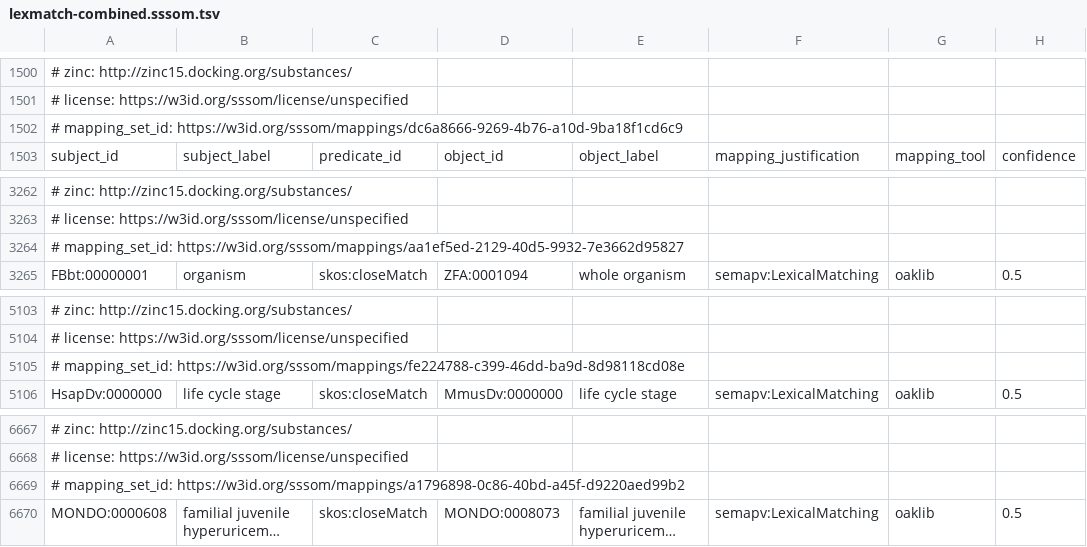
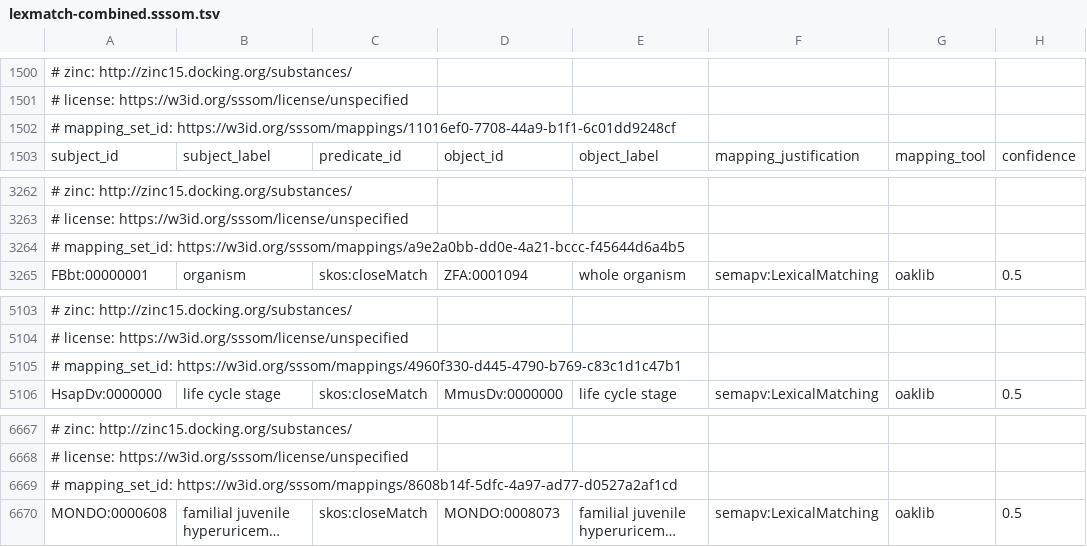
Before and after one commit to monarch-initiative/gpt-mapping-manuscript, a TSV file: results/lexmatch-combined.sssom.tsv, drawn as a sheet; only a part is shown, gaps mark what is left out; long unchanged cells end in …; the diff names each change by its address in the sheet, - before the commit and + after, or states it on an @@ line.

```diff
--- a/results/lexmatch-combined.sssom.tsv
+++ b/results/lexmatch-combined.sssom.tsv
-A1502: # mapping_set_id: https://w3id.org/sssom/mappings/dc6a8666-9269-4b76-a10d-9ba18f1cd6c9
+A1502: # mapping_set_id: https://w3id.org/sssom/mappings/11016ef0-7708-44a9-b1f1-6c01dd9248cf
-A3264: # mapping_set_id: https://w3id.org/sssom/mappings/aa1ef5ed-2129-40d5-9932-7e3662d95827
+A3264: # mapping_set_id: https://w3id.org/sssom/mappings/a9e2a0bb-dd0e-4a21-bccc-f45644d6a4b5
-A5105: # mapping_set_id: https://w3id.org/sssom/mappings/fe224788-c399-46dd-ba9d-8d98118cd08e
+A5105: # mapping_set_id: https://w3id.org/sssom/mappings/4960f330-d445-4790-b769-c83c1d1c47b1
-A6669: # mapping_set_id: https://w3id.org/sssom/mappings/a1796898-0c86-40bd-a45f-d9220aed99b2
+A6669: # mapping_set_id: https://w3id.org/sssom/mappings/8608b14f-5dfc-4a97-ad77-d0527a2af1cd
```
Also changed, not shown: results/lexmatch-fbbt-wbbt.sssom.tsv, results/lexmatch-fbbt-zfa.sssom.tsv, 40 other files.
